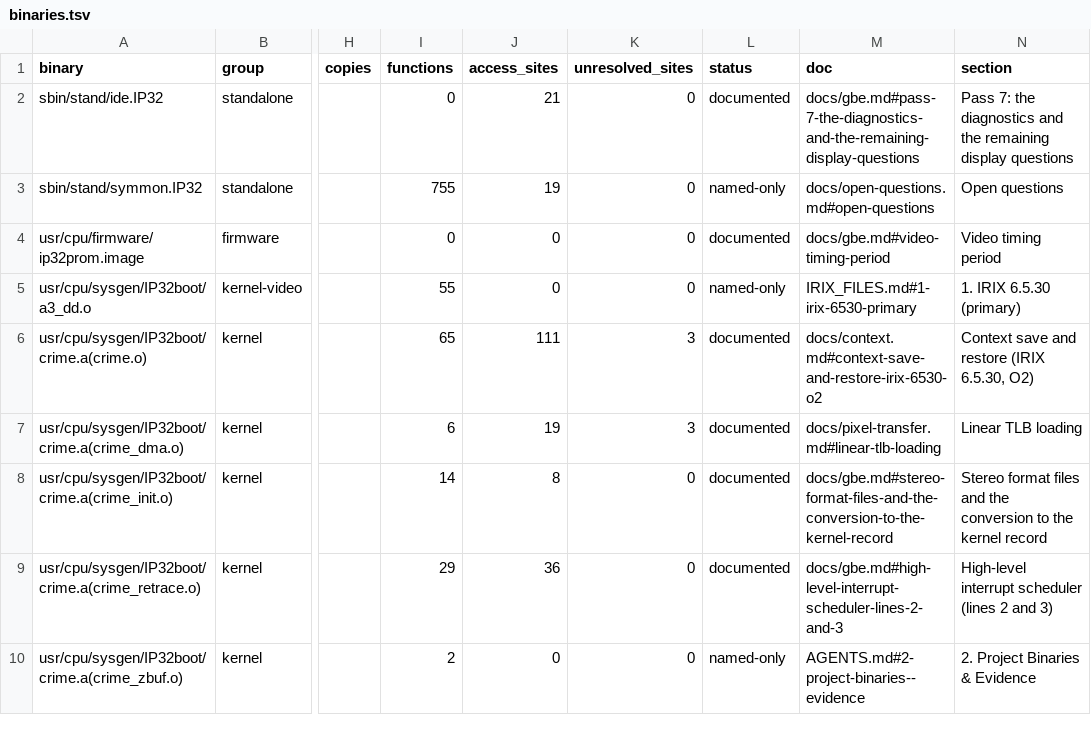
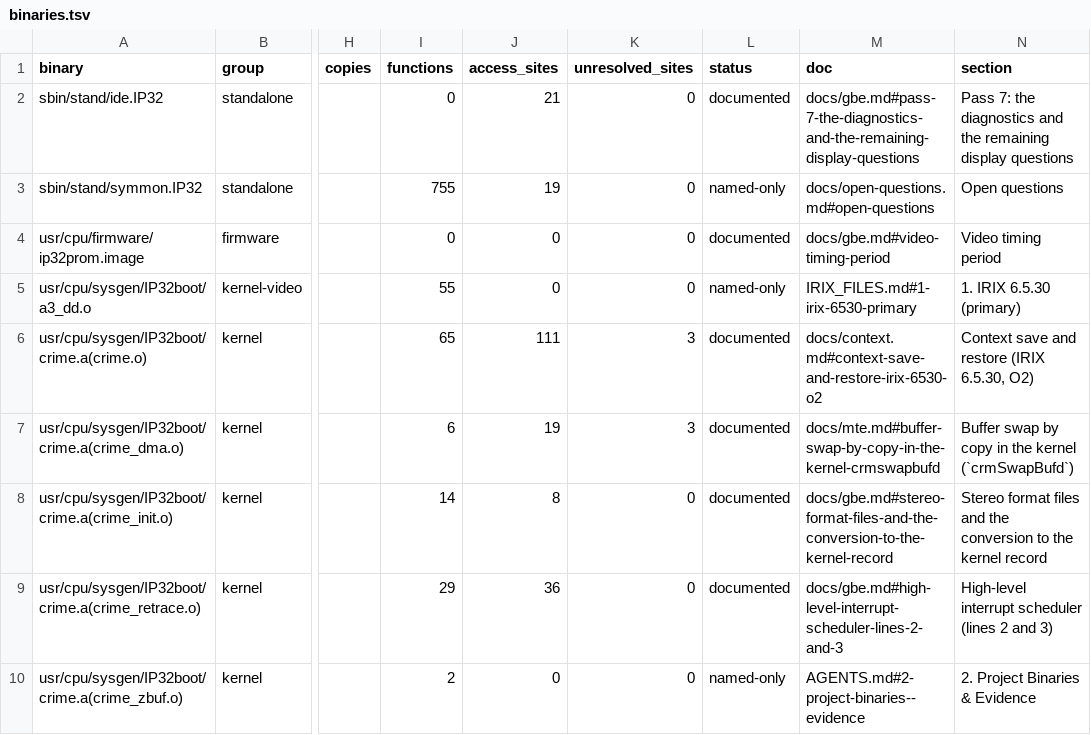
Before and after one commit to jamesbraid/crime, a TSV file: docs/inventory/binaries.tsv, drawn as a sheet; only a part is shown, gaps mark what is left out; the diff names each change by its address in the sheet, - before the commit and + after, or states it on an @@ line.

```diff
--- a/docs/inventory/binaries.tsv
+++ b/docs/inventory/binaries.tsv
-M7 (doc): docs/pixel-transfer.md#linear-tlb-loading
+M7 (doc): docs/mte.md#buffer-swap-by-copy-in-the-kernel-crmswapbufd
-N7 (section): Linear TLB loading
+N7 (section): Buffer swap by copy in the kernel (`crmSwapBufd`)
```
Also changed, not shown: docs/inventory/spec-registers.tsv, docs/inventory/summary.tsv, 5 other files.
